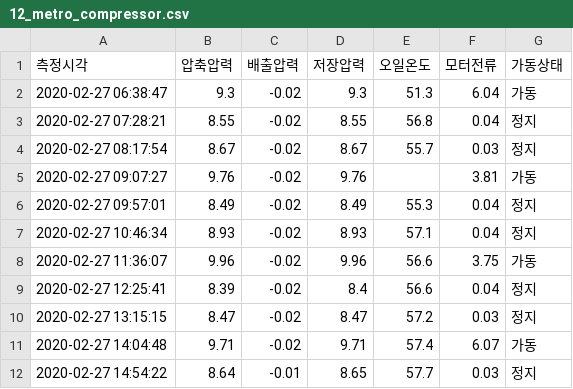
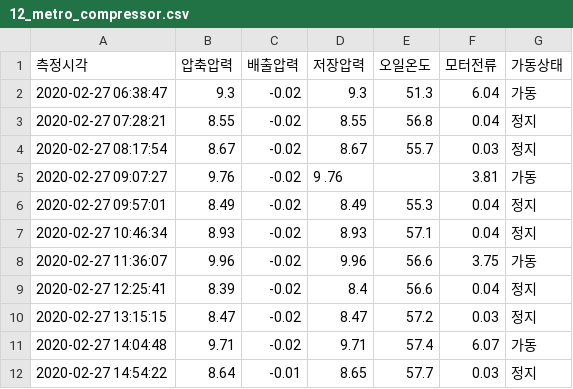
Before and after one commit to howl-python/KNA_smart_maintenance_4th, a CSV file: data/12_metro_compressor.csv, drawn as a sheet; only a part is shown.

```diff
--- a/data/12_metro_compressor.csv
+++ b/data/12_metro_compressor.csv
@@ -4,3 +4,3 @@
 2020-02-27 08:17:54,8.67,-0.02,8.67,55.7,0.03,정지
-2020-02-27 09:07:27,9.76,-0.02,9.76,,3.81,가동
+2020-02-27 09:07:27,9.76,-0.02,9 .76,,3.81,가동
 2020-02-27 09:57:01,8.49,-0.02,8.49,55.3,0.04,정지
```
Also changed, not shown: 10 other files.
